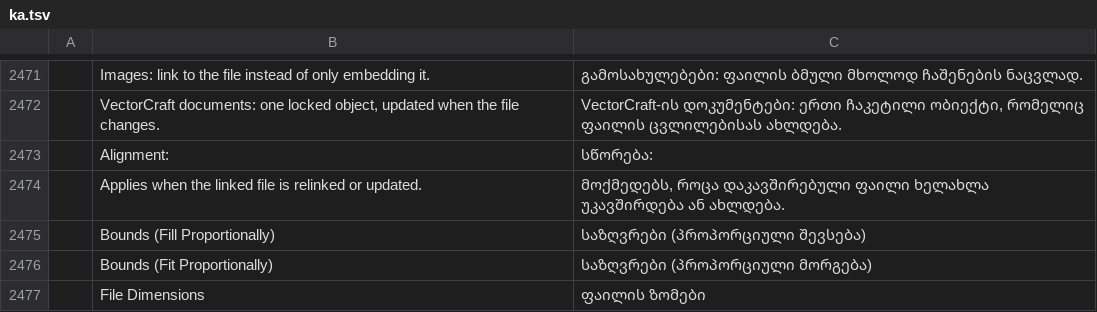
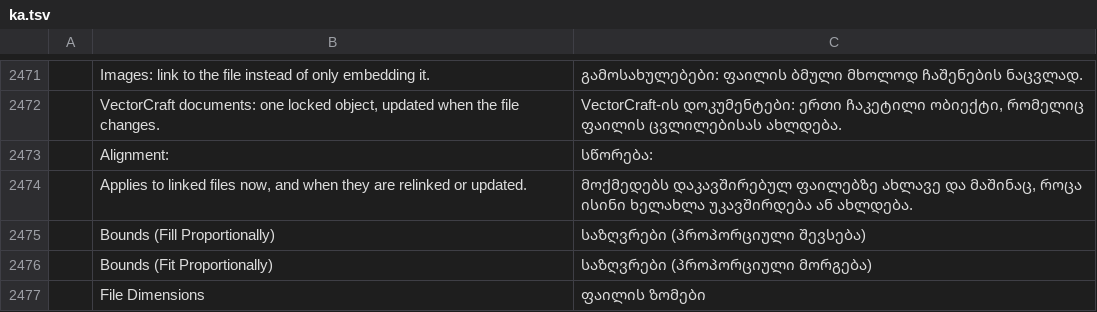
Before and after one commit to addibble/vectorcraft, a TSV file: crates/ui-egui/src/i18n/ka.tsv, drawn as a sheet; only a part is shown, gaps mark what is left out; the diff names each change by its address in the sheet, - before the commit and + after, or states it on an @@ line.

```diff
--- a/crates/ui-egui/src/i18n/ka.tsv
+++ b/crates/ui-egui/src/i18n/ka.tsv
-B2474: Applies when the linked file is relinked or…
+B2474: Applies to linked files now, and when they are relinked or…
-C2474: მოქმედებს, როცა დაკავშირებული ფაილი ხელახლა უკავშირდება…
+C2474: მოქმედებს დაკავშირებულ ფაილებზე ახლავე და მაშინაც, როცა ისინი ხელახლა უკავშირდება…
```
Also changed, not shown: crates/ui-egui/src/i18n/bg.tsv, crates/ui-egui/src/i18n/fr.tsv, 36 other files.
